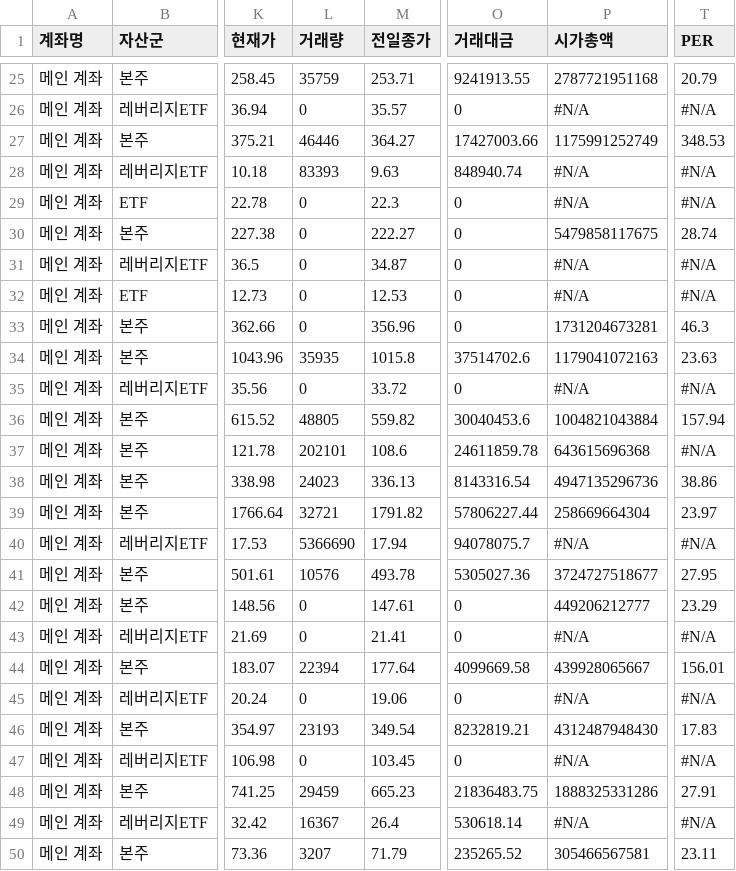
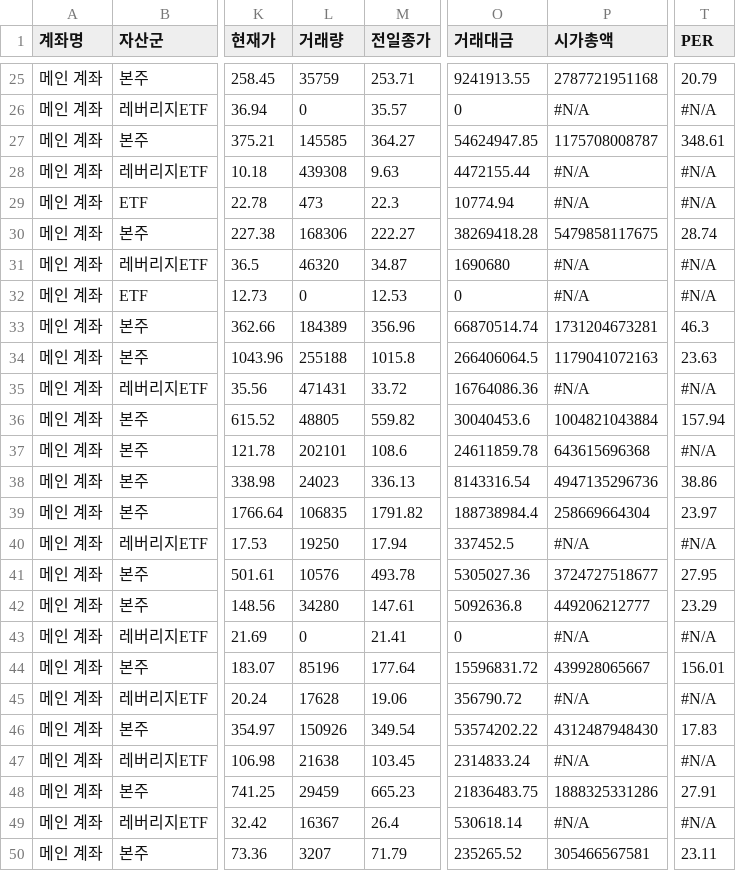
Before and after one commit to yr857511-cpu/INVESTLAB, a CSV file: sheet.csv, drawn as a sheet; only a part is shown, gaps mark what is left out; the diff covers the shown part only; the diff names each change by its address in the sheet, - before the commit and + after, or states it on an @@ line.

```diff
--- a/sheet.csv
+++ b/sheet.csv
-L27 (거래량): 46446
+L27 (거래량): 145585
-O27 (거래대금): 17427003.66
+O27 (거래대금): 54624947.85
-P27 (시가총액): 1175991252749
+P27 (시가총액): 1175708008787
-T27 (PER): 348.53
+T27 (PER): 348.61
-L28 (거래량): 83393
+L28 (거래량): 439308
-O28 (거래대금): 848940.74
+O28 (거래대금): 4472155.44
-L29 (거래량): 0
+L29 (거래량): 473
-O29 (거래대금): 0
+O29 (거래대금): 10774.94
-L30 (거래량): 0
+L30 (거래량): 168306
-O30 (거래대금): 0
+O30 (거래대금): 38269418.28
-L31 (거래량): 0
+L31 (거래량): 46320
-O31 (거래대금): 0
+O31 (거래대금): 1690680
-L33 (거래량): 0
+L33 (거래량): 184389
-O33 (거래대금): 0
+O33 (거래대금): 66870514.74
-L34 (거래량): 35935
+L34 (거래량): 255188
-O34 (거래대금): 37514702.6
+O34 (거래대금): 266406064.5
-L35 (거래량): 0
+L35 (거래량): 471431
-O35 (거래대금): 0
+O35 (거래대금): 16764086.36
-L39 (거래량): 32721
+L39 (거래량): 106835
-O39 (거래대금): 57806227.44
+O39 (거래대금): 188738984.4
-L40 (거래량): 5366690
+L40 (거래량): 19250
-O40 (거래대금): 94078075.7
+O40 (거래대금): 337452.5
-L42 (거래량): 0
+L42 (거래량): 34280
-O42 (거래대금): 0
+O42 (거래대금): 5092636.8
-L44 (거래량): 22394
+L44 (거래량): 85196
-O44 (거래대금): 4099669.58
+O44 (거래대금): 15596831.72
-L45 (거래량): 0
+L45 (거래량): 17628
-O45 (거래대금): 0
+O45 (거래대금): 356790.72
-L46 (거래량): 23193
+L46 (거래량): 150926
-O46 (거래대금): 8232819.21
+O46 (거래대금): 53574202.22
-L47 (거래량): 0
+L47 (거래량): 21638
-O47 (거래대금): 0
+O47 (거래대금): 2314833.24
```
Also changed, not shown: 64 edited cells elsewhere in this file.
